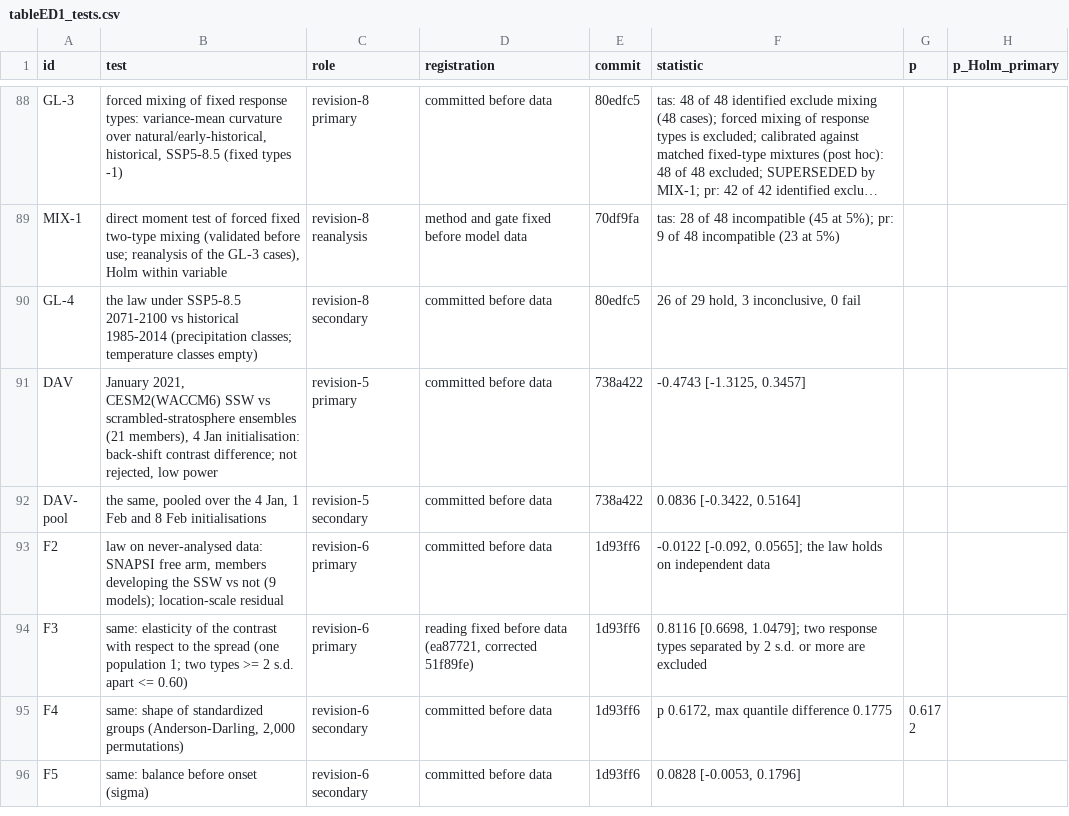
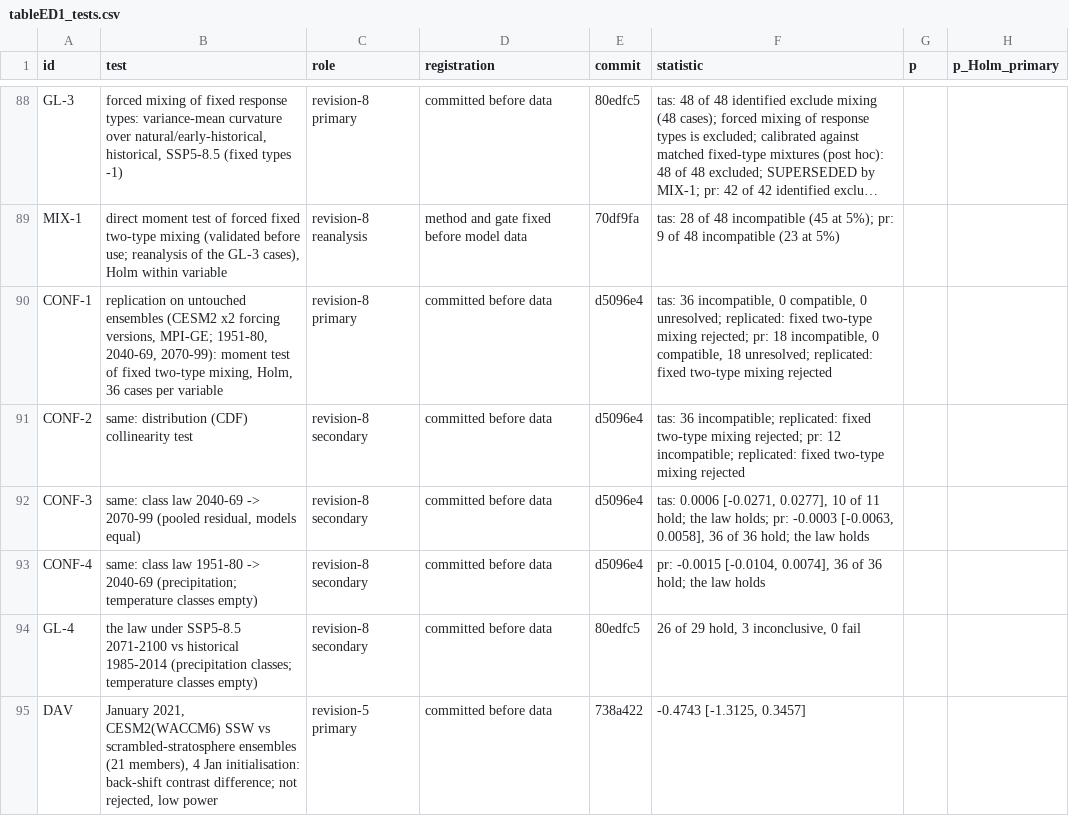
Before and after one commit to ProgrmerJack/Solar-Magnetic-Analysis, a CSV file: ssw-design-analysis/09_figures/out/tableED1_tests.csv, drawn as a sheet; only a part is shown, gaps mark what is left out; the shorter side is filled out with more unchanged rows; long unchanged cells end in …; the diff names each change by its address in the sheet, - before the commit and + after, or states it on an @@ line.

Commit message:
Registered replication on untouched ensembles (618d93a): CESM2-LE (two forcing versions, 50+50) and MPI-GE (100). Moment test rejects fixed two-type mixing in 36/36 temperature and 18/36 precipitation cases (all 16 with forced change > 1.4 sd), none compatible -> 'replicated' for both; class law 2040-69 -> 2070-99 holds (pr 36/36, tas 10/11 definable), 1951-80 -> 2040-69 pr 36/36. Paper: abstract, law section, Discussion, Limits, Methods paragraph, SI, Fig. 2b/d (diamonds), ED rows CONF-1..4, data statement, refs (Rodgers 2021, Maher 2025, Maher 2019; verified), cover letter (superseded calibrated claim replaced); FAILURES (AWS throughput); Z14

```diff
--- a/ssw-design-analysis/09_figures/out/tableED1_tests.csv
+++ b/ssw-design-analysis/09_figures/out/tableED1_tests.csv
+row 90: CONF-1 | replication on untouched ensembles (CESM2 x2 forcing versions, MPI-GE; 1951-80, 2040-69, 2070-99): moment test of fixed two-type mixing, Holm, 36 cases per variable | revision-8 primary | committed before data | d5096e4 | tas: 36 incompatible, 0 compatible, 0 unresolved; replicated: fixed two-type mixing rejected; pr: 18 incompatible, 0 compatible, 18 unresolved; replicated: fixed two-type mixing rejected
+row 91: CONF-2 | same: distribution (CDF) collinearity test | revision-8 secondary | committed before data | d5096e4 | tas: 36 incompatible; replicated: fixed two-type mixing rejected; pr: 12 incompatible; replicated: fixed two-type mixing rejected
+row 92: CONF-3 | same: class law 2040-69 -> 2070-99 (pooled residual, models equal) | revision-8 secondary | committed before data | d5096e4 | tas: 0.0006 [-0.0271, 0.0277], 10 of 11 hold; the law holds; pr: -0.0003 [-0.0063, 0.0058], 36 of 36 hold; the law holds
+row 93: CONF-4 | same: class law 1951-80 -> 2040-69 (precipitation; temperature classes empty) | revision-8 secondary | committed before data | d5096e4 | pr: -0.0015 [-0.0104, 0.0074], 36 of 36 hold; the law holds
```
Also changed, not shown: 15 other files.
